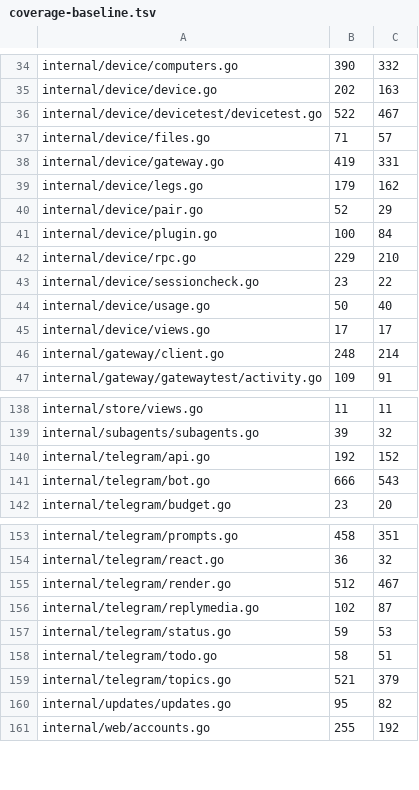
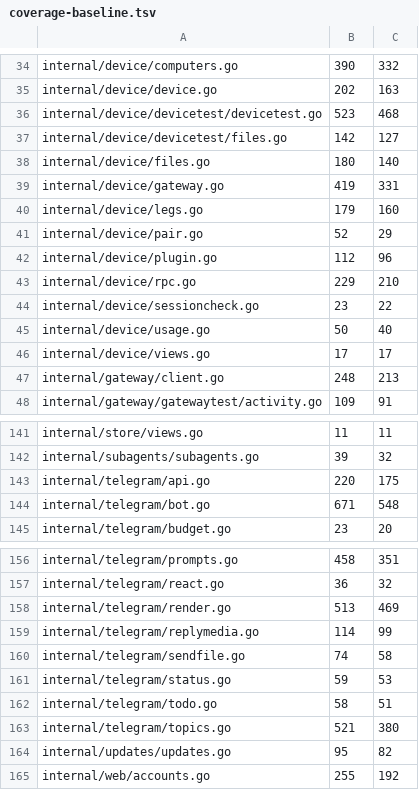
Before and after one commit to USA-RedDragon/talaria, a TSV file: hub/.github/coverage-baseline.tsv, drawn as a sheet; only a part is shown, gaps mark what is left out; the diff covers the shown part only.

```diff
--- a/hub/.github/coverage-baseline.tsv
+++ b/hub/.github/coverage-baseline.tsv
@@ -35,8 +35,9 @@ internal/device/computers.go	390	332
 internal/device/device.go	202	163
-internal/device/devicetest/devicetest.go	522	467
-internal/device/files.go	71	57
+internal/device/devicetest/devicetest.go	523	468
+internal/device/devicetest/files.go	142	127
+internal/device/files.go	180	140
 internal/device/gateway.go	419	331
-internal/device/legs.go	179	162
+internal/device/legs.go	179	160
 internal/device/pair.go	52	29
-internal/device/plugin.go	100	84
+internal/device/plugin.go	112	96
 internal/device/rpc.go	229	210
@@ -45,3 +46,3 @@ internal/device/usage.go	50	40
 internal/device/views.go	17	17
-internal/gateway/client.go	248	214
+internal/gateway/client.go	248	213
 internal/gateway/gatewaytest/activity.go	109	91
@@ -139,4 +142,4 @@ internal/store/views.go	11	11
 internal/subagents/subagents.go	39	32
-internal/telegram/api.go	192	152
-internal/telegram/bot.go	666	543
+internal/telegram/api.go	220	175
+internal/telegram/bot.go	671	548
 internal/telegram/budget.go	23	20
@@ -154,7 +157,8 @@ internal/telegram/prompts.go	458	351
 internal/telegram/react.go	36	32
-internal/telegram/render.go	512	467
-internal/telegram/replymedia.go	102	87
+internal/telegram/render.go	513	469
+internal/telegram/replymedia.go	114	99
+internal/telegram/sendfile.go	74	58
 internal/telegram/status.go	59	53
 internal/telegram/todo.go	58	51
-internal/telegram/topics.go	521	379
+internal/telegram/topics.go	521	380
 internal/updates/updates.go	95	82
```
Also changed, not shown: 2 added rows and 14 edited cells elsewhere in this file, 1 other file.
